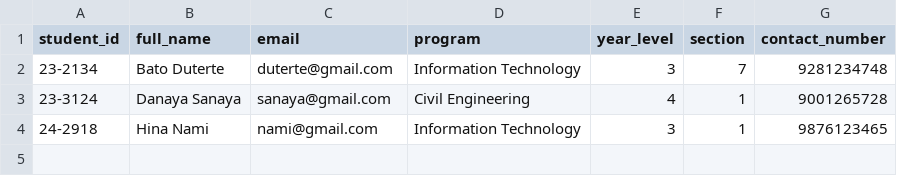
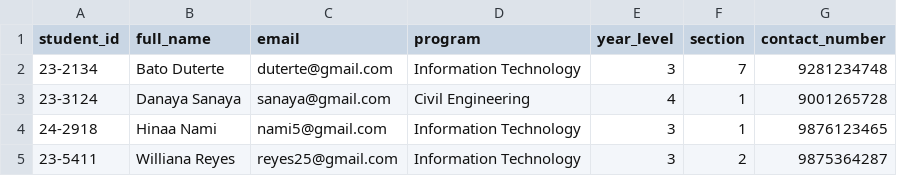
Before and after one commit to EyesAndOranges/CEE-IT-Connects, a CSV file: CEE_IT_Connects/Sources/students.csv, drawn as a sheet.

```diff
--- a/CEE_IT_Connects/Sources/students.csv
+++ b/CEE_IT_Connects/Sources/students.csv
@@ -3,2 +3,3 @@ student_id	full_name	email	program	year_level	section	contact_number
 23-3124	Danaya Sanaya	sanaya@gmail.com	Civil Engineering	4	1	9001265728
-24-2918	Hina Nami	nami@gmail.com	Information Technology	3	1	9876123465
+24-2918	Hinaa Nami	nami5@gmail.com	Information Technology	3	1	9876123465
+23-5411	Williana Reyes	reyes25@gmail.com	Information Technology	3	2	9875364287
```
Also changed, not shown: 6 other files.
